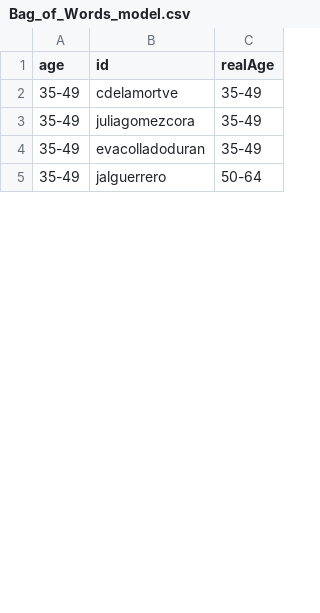
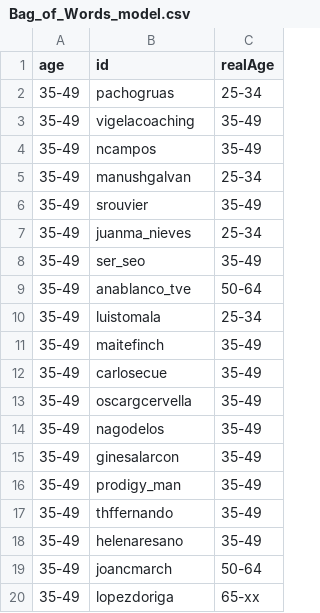
Before and after one commit to format19-13/TesisSM, a CSV file: nlp_features/Bag_of_Words_model.csv, drawn as a sheet; only a part is shown; the diff covers the shown part only.

```diff
--- a/nlp_features/Bag_of_Words_model.csv
+++ b/nlp_features/Bag_of_Words_model.csv
@@ -1,5 +1,20 @@
 age,id,realAge
-35-49,cdelamortve,35-49
-35-49,juliagomezcora,35-49
-35-49,evacolladoduran,35-49
-35-49,jalguerrero,50-64
+35-49,pachogruas,25-34
+35-49,vigelacoaching,35-49
+35-49,ncampos,35-49
+35-49,manushgalvan,25-34
+35-49,srouvier,35-49
+35-49,juanma_nieves,25-34
+35-49,ser_seo,35-49
+35-49,anablanco_tve,50-64
+35-49,luistomala,25-34
+35-49,maitefinch,35-49
+35-49,carlosecue,35-49
+35-49,oscargcervella,35-49
+35-49,nagodelos,35-49
+35-49,ginesalarcon,35-49
+35-49,prodigy_man,35-49
+35-49,thffernando,35-49
+35-49,helenaresano,35-49
+35-49,joancmarch,50-64
+35-49,lopezdoriga,65-xx
```
Also changed, not shown: 12 added rows, 3 removed rows and 16 edited cells elsewhere in this file, 13 other files.
